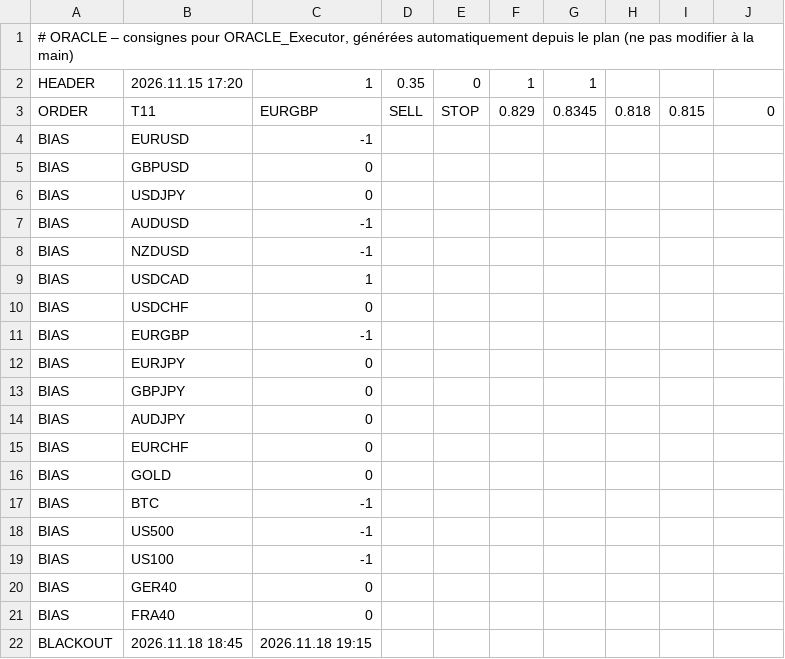
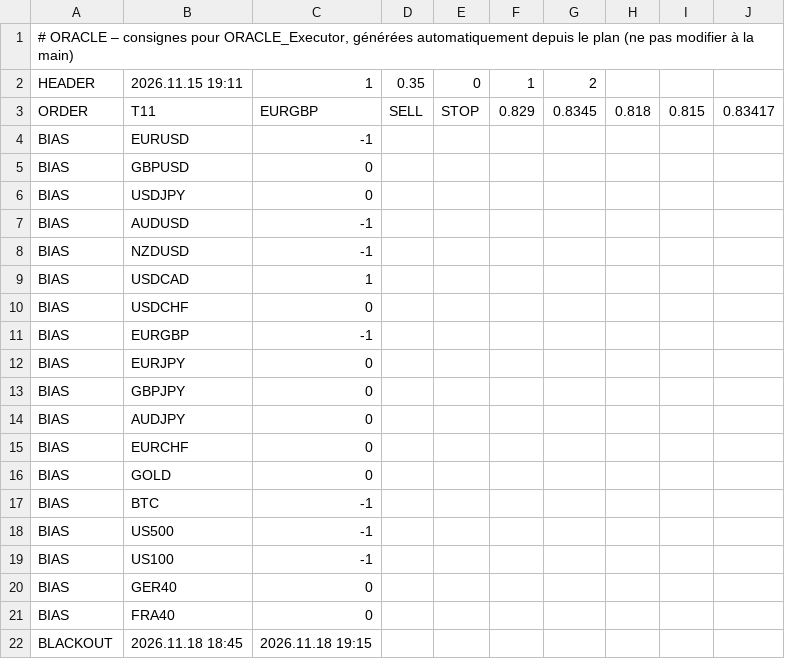
Before and after one commit to ayaohsa-max/oracle-signals, a CSV file: oracle_signals.csv, drawn as a sheet.

```diff
--- a/oracle_signals.csv
+++ b/oracle_signals.csv
@@ -1,4 +1,4 @@
 # ORACLE – consignes pour ORACLE_Executor, générées automatiquement depuis le plan (ne pas modifier à la main)
-HEADER;2026.11.15 17:20;1;0.35;0;1;1
-ORDER;T11;EURGBP;SELL;STOP;0.829;0.8345;0.818;0.815;0
+HEADER;2026.11.15 19:11;1;0.35;0;1;2
+ORDER;T11;EURGBP;SELL;STOP;0.829;0.8345;0.818;0.815;0.83417
 BIAS;EURUSD;-1
```
